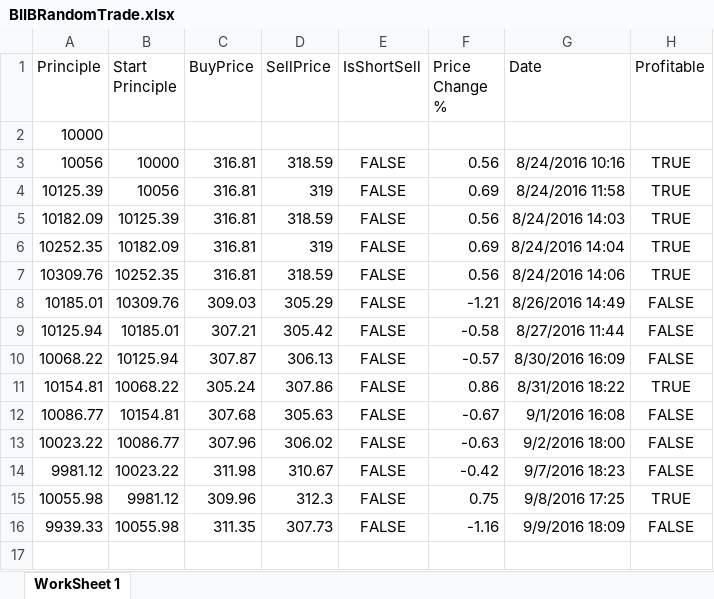
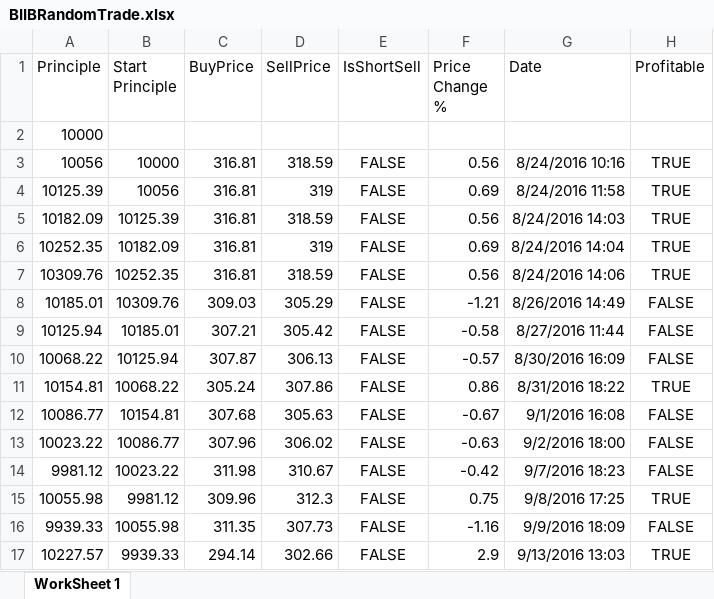
Before and after one commit to adnangumus/StockPredictor, an Excel workbook: StockPredictor/bin/Debug/Packages/Data/Trades/BIIB/BIIBRandomTrade.xlsx, sheet WorkSheet 1, drawn as a sheet; values as stored, in another font and other column widths than the file's, no borders; the diff names each change by its address in the sheet, - before the commit and + after, or states it on an @@ line.

```diff
--- a/StockPredictor/bin/Debug/Packages/Data/Trades/BIIB/BIIBRandomTrade.xlsx (sheet WorkSheet 1)
+++ b/StockPredictor/bin/Debug/Packages/Data/Trades/BIIB/BIIBRandomTrade.xlsx (sheet WorkSheet 1)
+row 17: 10227.57 | 9939.33 | 294.14 | 302.66 | FALSE | 2.9 | 9/13/2016 13:03 | TRUE
```
Also changed, not shown: StockPredictor/bin/Debug/Packages/Data/Trades/BIIB/BIIBBagTrade.xlsx, StockPredictor/bin/Debug/Packages/Data/Trades/BIIB/BIIBNounTrade.xlsx, 40 other files.
